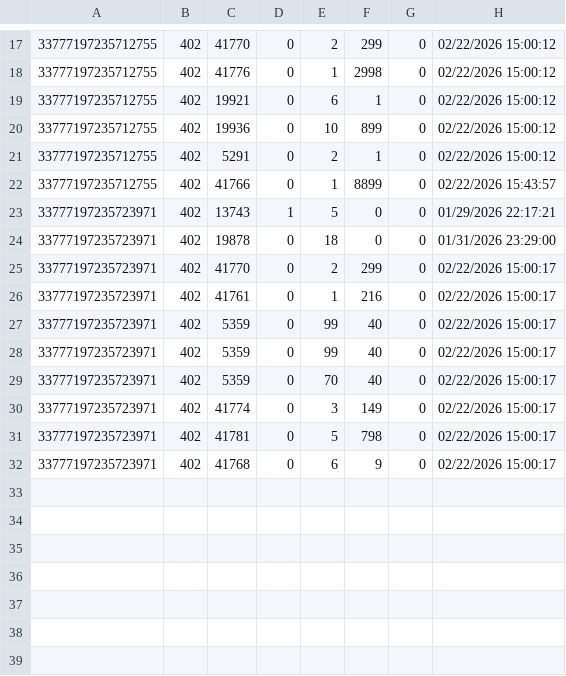
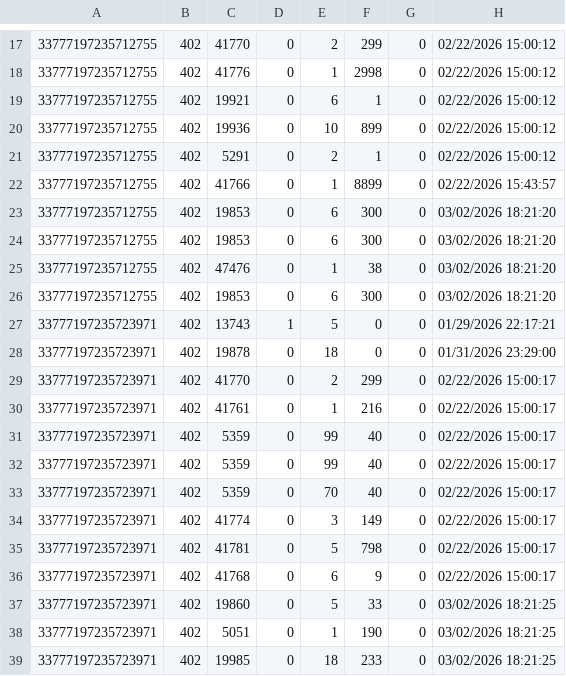
Before and after one commit to TheAyes/.ayes, a CSV file: users/ayes/external/xlcore/pluginConfigs/AllaganMarket/SoldItems.csv, drawn as a sheet; only a part is shown, gaps mark what is left out; the diff names each change by its address in the sheet, - before the commit and + after, or states it on an @@ line.

```diff
--- a/users/ayes/external/xlcore/pluginConfigs/AllaganMarket/SoldItems.csv
+++ b/users/ayes/external/xlcore/pluginConfigs/AllaganMarket/SoldItems.csv
+row 23: 33777197235712755 | 402 | 19853 | 0 | 6 | 300 | 0 | 03/02/2026 18:21:20
+row 24: 33777197235712755 | 402 | 19853 | 0 | 6 | 300 | 0 | 03/02/2026 18:21:20
+row 25: 33777197235712755 | 402 | 47476 | 0 | 1 | 38 | 0 | 03/02/2026 18:21:20
+row 26: 33777197235712755 | 402 | 19853 | 0 | 6 | 300 | 0 | 03/02/2026 18:21:20
+row 37: 33777197235723971 | 402 | 19860 | 0 | 5 | 33 | 0 | 03/02/2026 18:21:25
+row 38: 33777197235723971 | 402 | 5051 | 0 | 1 | 190 | 0 | 03/02/2026 18:21:25
+row 39: 33777197235723971 | 402 | 19985 | 0 | 18 | 233 | 0 | 03/02/2026 18:21:25
```
Also changed, not shown: users/ayes/external/xlcore/pluginConfigs/AllaganMarket/MarketPriceCache.csv, users/ayes/external/xlcore/pluginConfigs/AllaganMarket/SaleItems.csv, 21 other files.
